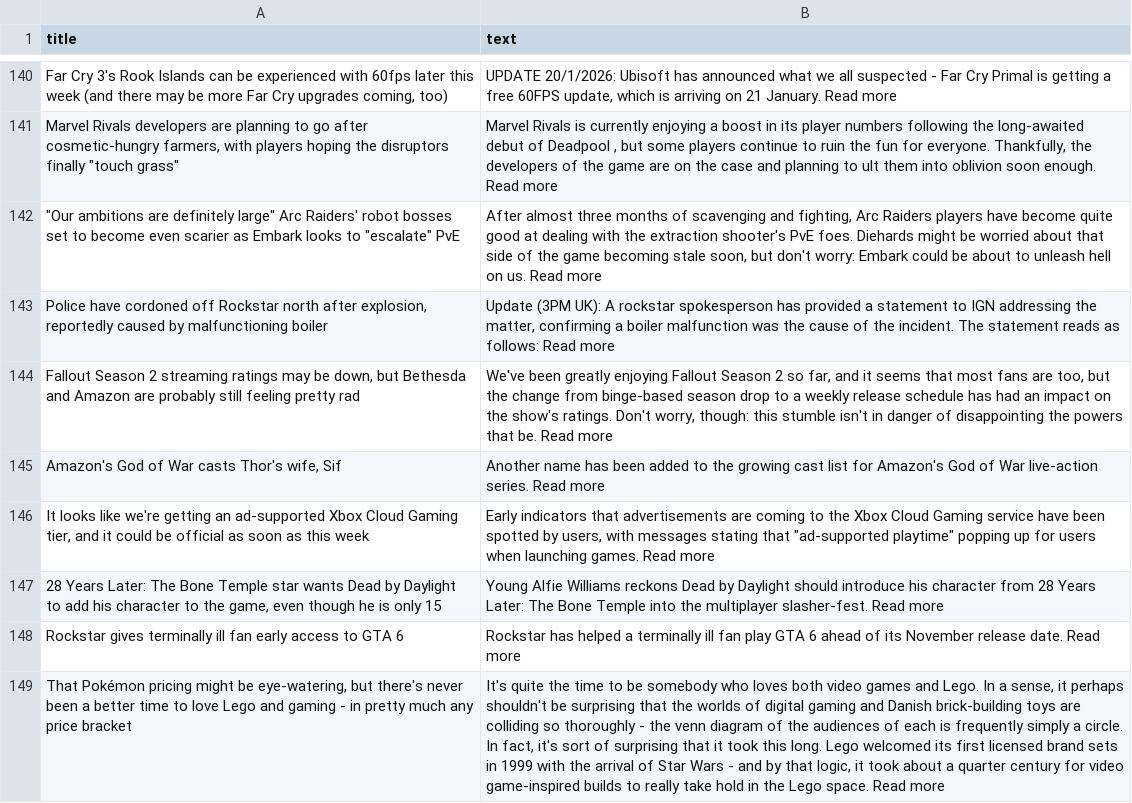
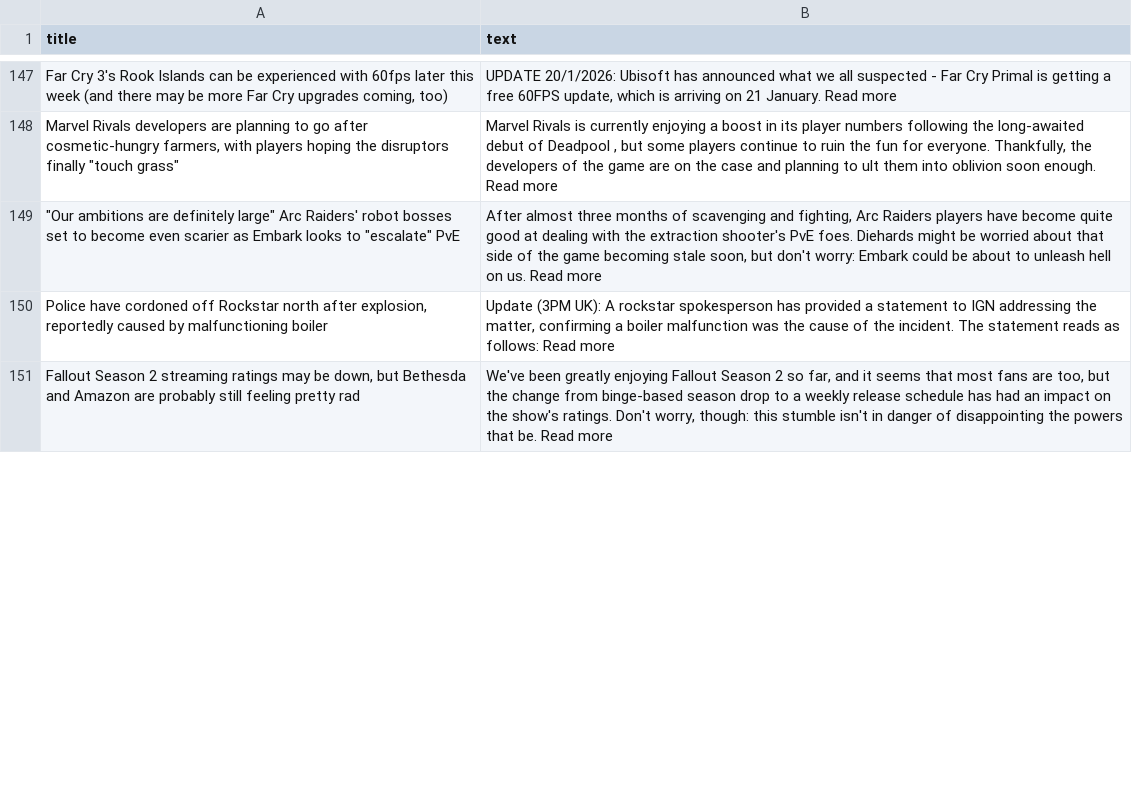
Before and after one commit to ROHIT05-ENG/gaming-news-project, a CSV file: data/evidence/evidence_clean.csv, drawn as a sheet; only a part is shown, gaps mark what is left out; removed rows and columns are numbered as before the commit, all else as after; the diff covers the shown part only; the diff names each change by its address in the sheet, - before the commit and + after, or states it on an @@ line.

```diff
--- a/data/evidence/evidence_clean.csv
+++ b/data/evidence/evidence_clean.csv
-row 145: Amazon's God of War casts Thor's wife, Sif | Another name has been added to the growing cast list for Amazon's God of War live-action series. Read more
-row 146: It looks like we're getting an ad-supported Xbox Cloud Gaming tier, and it could be official as soon as this week | Early indicators that advertisements are coming to the Xbox Cloud Gaming service have been spotted by users, with messages stating that "ad-supported playtime" popping up for users when launching games. Read more
-row 147: 28 Years Later: The Bone Temple star wants Dead by Daylight to add his character to the game, even though he is only 15 | Young Alfie Williams reckons Dead by Daylight should introduce his character from 28 Years Later: The Bone Temple into the multiplayer slasher-fest. Read more
-row 148: Rockstar gives terminally ill fan early access to GTA 6 | Rockstar has helped a terminally ill fan play GTA 6 ahead of its November release date. Read more
-row 149: That Pokémon pricing might be eye-watering, but there's never been a better time to love Lego and gaming - in pretty much any price bracket | It's quite the time to be somebody who loves both video games and Lego. In a sense, it perhaps shouldn't be surprising that the worlds of digital gaming and Danish brick-building toys are colliding so thoroughly - the venn diagram of the audiences of each is frequently simply a circle. In fact, it's sort of surprising that it took this long. Lego welcomed its first licensed brand sets in 1999 with the arrival of Star Wars - and by that logic, it took about a quarter century for video game-inspired builds to really take hold in the Lego space. Read more
```
Also changed, not shown: 11 added rows and 6 removed rows elsewhere in this file, data/evidence/evidence_raw.csv.
